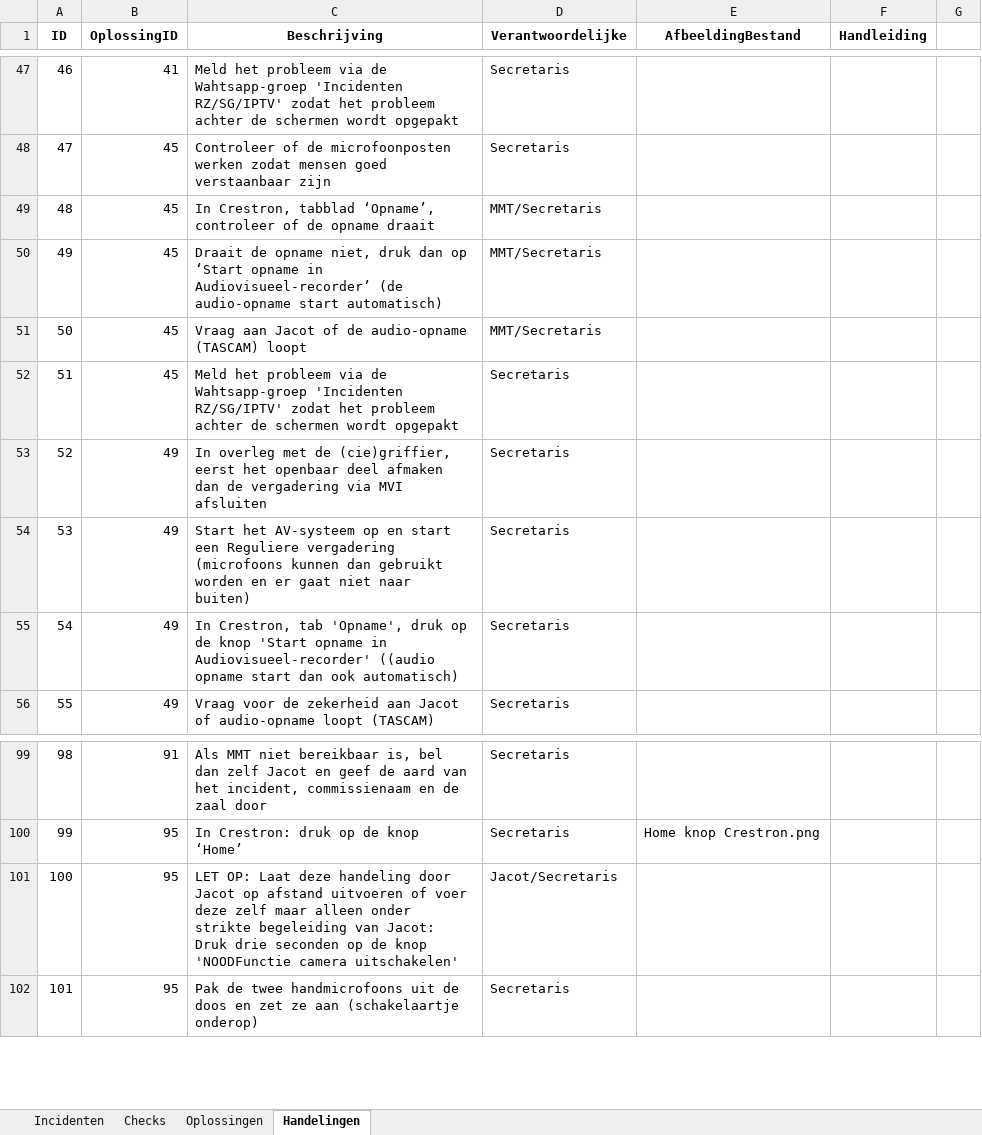
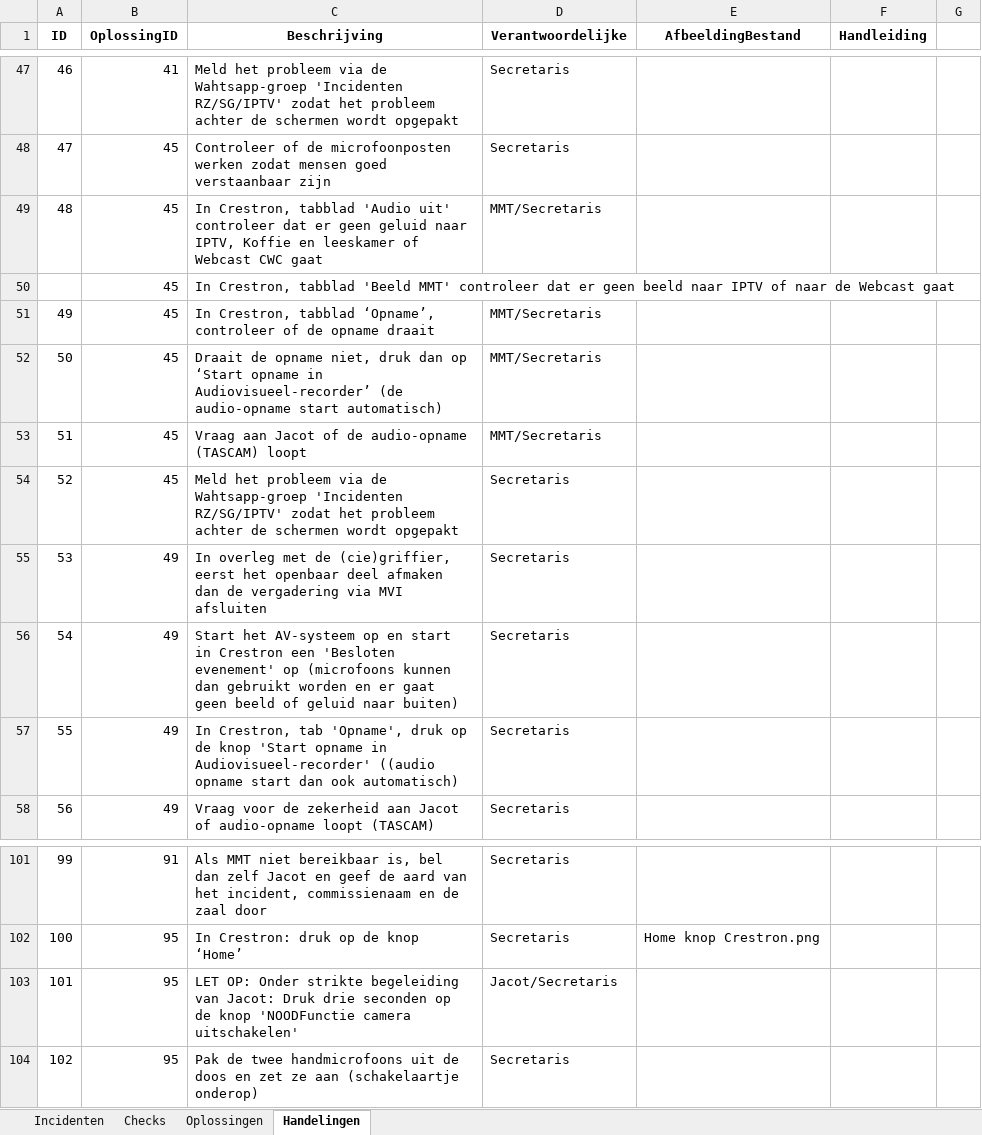
Before and after one commit to RosaAppAccount/AV-Incidenten-app, an Excel workbook: public/Gegevens_avIncidentenApp.xlsx, sheet Handelingen, drawn as a sheet; only a part is shown, gaps mark what is left out; values as stored, in another font and other column widths than the file's, no borders; addresses are those after the commit; the diff names each change by its address in the sheet, - before the commit and + after, or states it on an @@ line.

Commit message:
Add files via upload

```diff
--- a/public/Gegevens_avIncidentenApp.xlsx (sheet Handelingen)
+++ b/public/Gegevens_avIncidentenApp.xlsx (sheet Handelingen)
+row 49: 48 | 45 | In Crestron, tabblad 'Audio uit' controleer dat er geen geluid naar IPTV, Koffie en leeskamer of Webcast CWC gaat | MMT/Secretaris
+row 50:  | 45 | In Crestron, tabblad 'Beeld MMT' controleer dat er geen beeld naar IPTV of naar de Webcast gaat
@@ column A (ID) renumbered from row 51 down @@
-C56 (Beschrijving): …en start een Reguliere vergadering (microfoons kunnen dan gebruikt worden en er gaat niet naar buiten)
+C56 (Beschrijving): …en start in Crestron een 'Besloten evenement' op (microfoons kunnen dan gebruikt worden en er gaat geen beeld of geluid naar buiten)
-C103 (Beschrijving): LET OP: Laat deze handeling door Jacot op afstand uitvoeren of voer deze zelf maar alleen onder strikte begeleiding…
+C103 (Beschrijving): LET OP: Onder strikte begeleiding…
```
Also changed, not shown: sheet Oplossingen.
